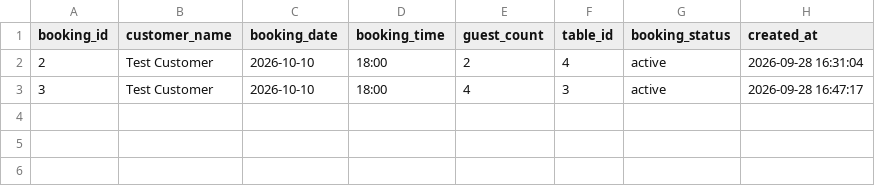
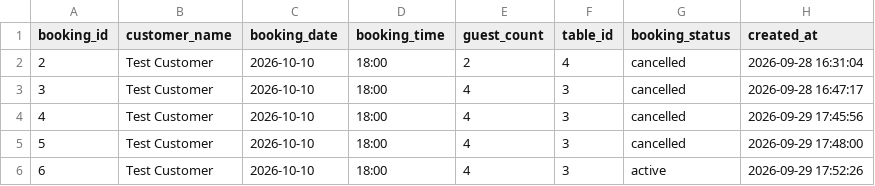
Before and after one commit to AIguru00/tableMate_python_Victor_Picornell, a CSV file: bookings.csv, drawn as a sheet.

Commit message:
Added cancelation and free tables
- Added a function to cancel bookings and find tables that are bookable

```diff
--- a/bookings.csv
+++ b/bookings.csv
@@ -1,3 +1,6 @@
 booking_id,customer_name,booking_date,booking_time,guest_count,table_id,booking_status,created_at
-2,Test Customer,2026-10-10,18:00,2,4,active,2026-09-28 16:31:04
-3,Test Customer,2026-10-10,18:00,4,3,active,2026-09-28 16:47:17
+2,Test Customer,2026-10-10,18:00,2,4,cancelled,2026-09-28 16:31:04
+3,Test Customer,2026-10-10,18:00,4,3,cancelled,2026-09-28 16:47:17
+4,Test Customer,2026-10-10,18:00,4,3,cancelled,2026-09-29 17:45:56
+5,Test Customer,2026-10-10,18:00,4,3,cancelled,2026-09-29 17:48:00
+6,Test Customer,2026-10-10,18:00,4,3,active,2026-09-29 17:52:26
```
Also changed, not shown: 1 other file.
